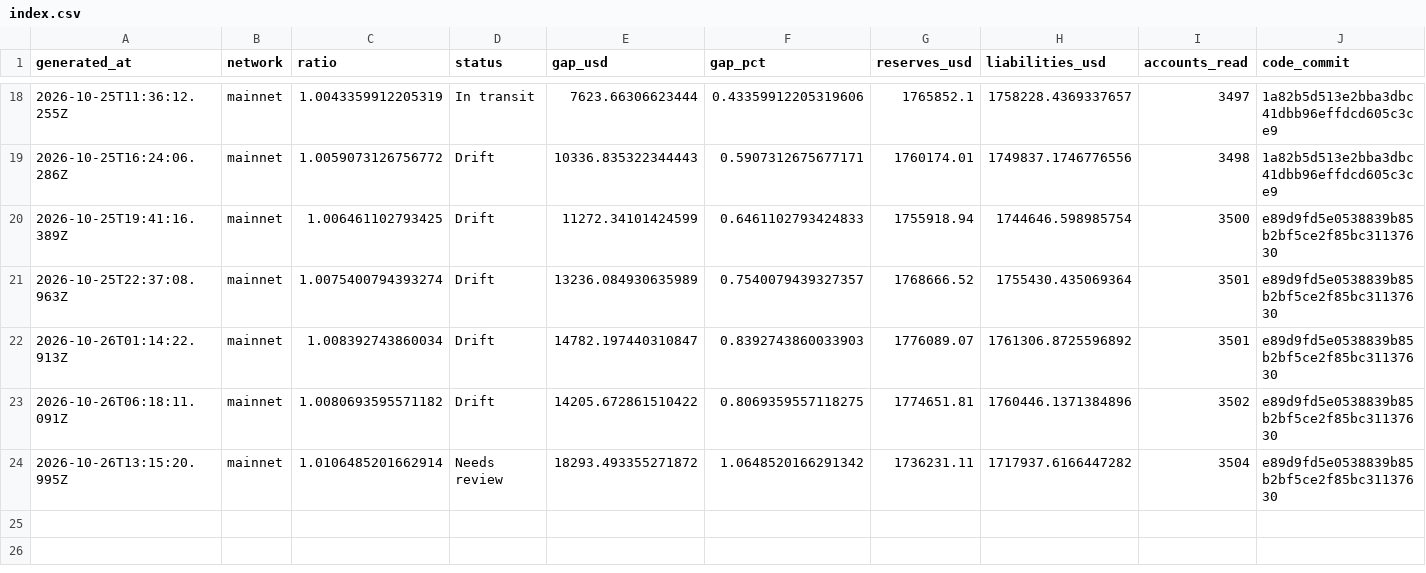
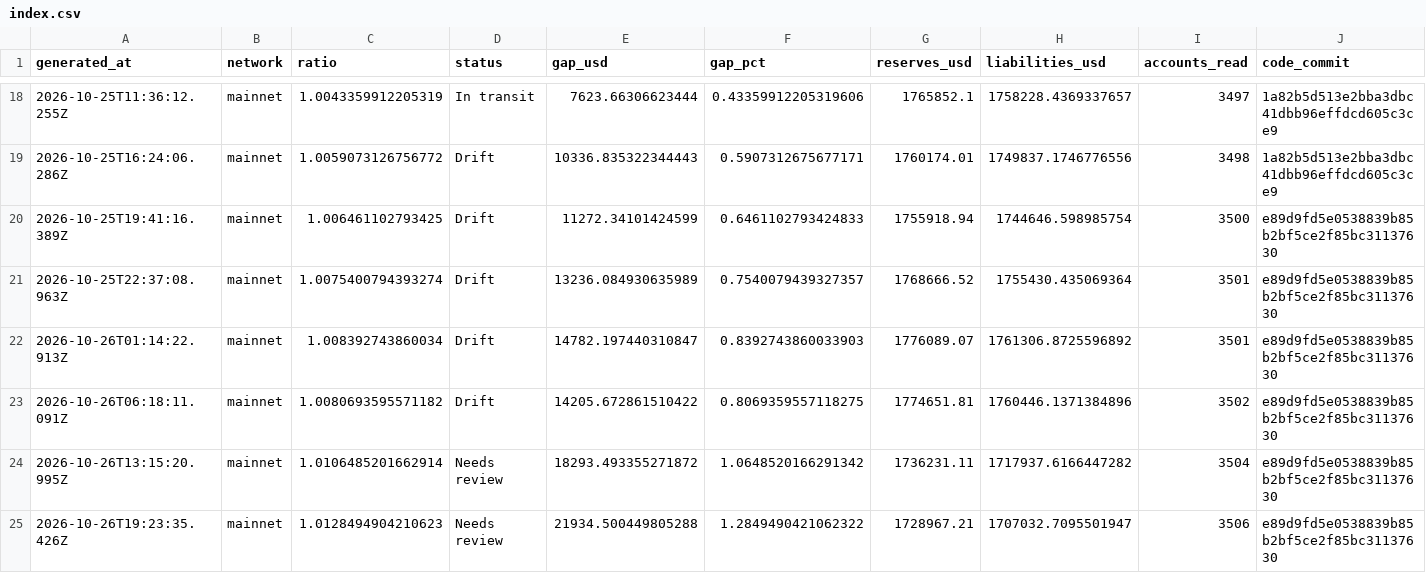
Before and after one commit to Lakshmikanth-3/ZeroGap, a CSV file: index.csv, drawn as a sheet; only a part is shown, gaps mark what is left out; rows hold the shown columns only; the diff names each change by its address in the sheet, - before the commit and + after, or states it on an @@ line.

```diff
--- a/index.csv
+++ b/index.csv
+row 25: 2026-10-26T19:23:35.426Z | mainnet | 1.0128494904210623 | Needs review | 21934.500449805288 | 1.2849490421062322 | 1728967.21 | 1707032.7095501947 | 3506 | e89d9fd5e0538839b85b2bf5ce2f85bc31137630
```
Also changed, not shown: 1 other file.
